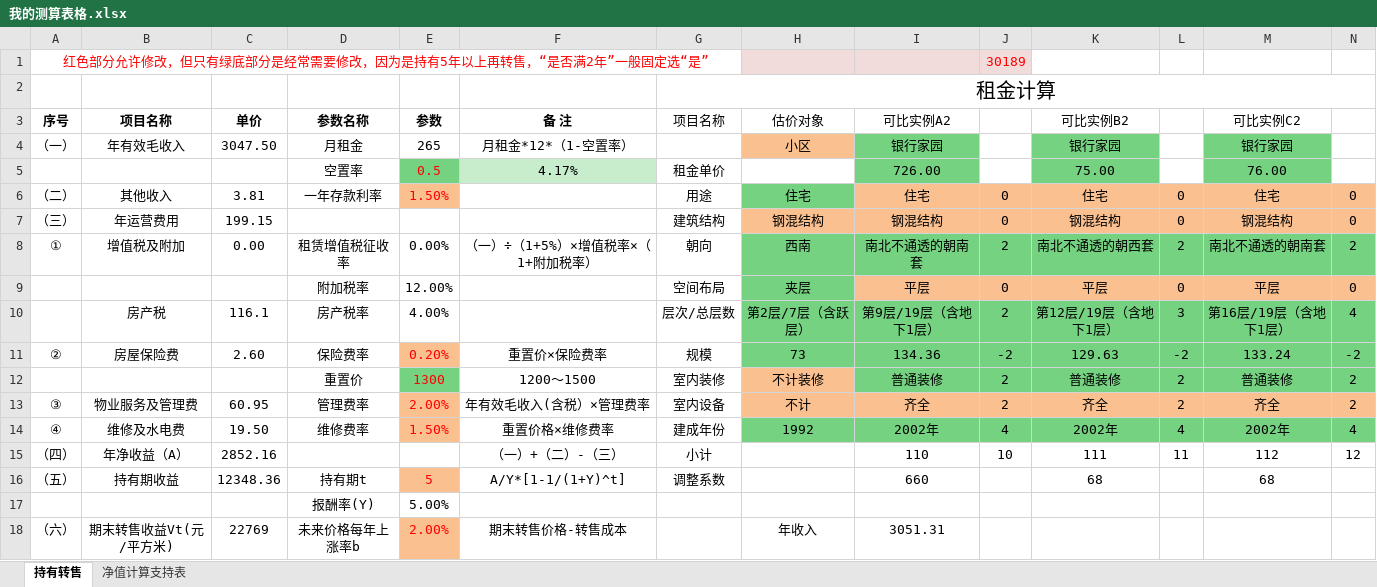
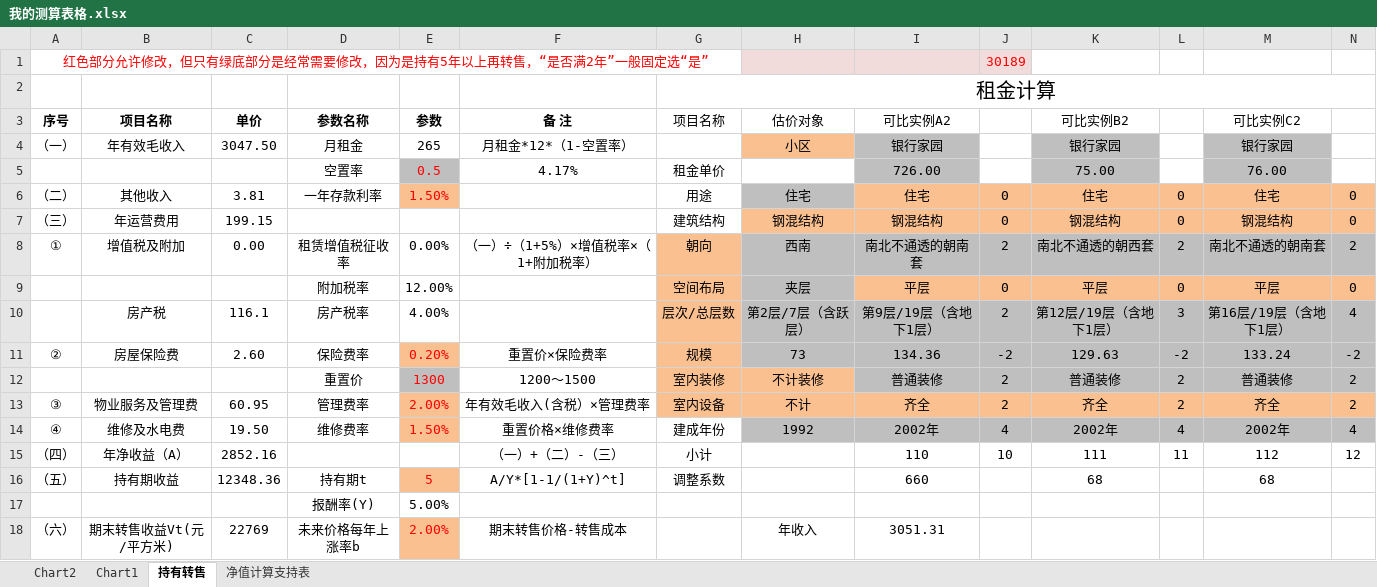
Before and after one commit to VinceLim68/cdh_works, an Excel workbook: 报告模板设计/持有转售/我的测算表格.xlsx, sheet 持有转售, drawn as a sheet; only a part is shown; values as stored, in another font and other column widths than the file's, no borders; the diff covers the shown part only; the diff names each change by its address in the sheet, - before the commit and + after, or states it on an @@ line.

```diff
--- a/报告模板设计/持有转售/我的测算表格.xlsx (sheet 持有转售)
+++ b/报告模板设计/持有转售/我的测算表格.xlsx (sheet 持有转售)
+sheet tab: Chart2
+sheet tab: Chart1
-I4:I5 fill: #75D281
+I4:I5 fill: #BFBFBF
-K4:K5 fill: #75D281
+K4:K5 fill: #BFBFBF
-M4:M5 fill: #75D281
+M4:M5 fill: #BFBFBF
-E5 fill: #75D281
+E5 fill: #BFBFBF
-F5 fill: #C7EDCC
+F5 fill: none
-H6 fill: #75D281
+H6 fill: #BFBFBF
-G8:G13 fill: none
+G8:G13 fill: #FAC090
-H8:N8 fill: #75D281
+H8:N8 fill: #BFBFBF
-H9 fill: #75D281
+H9 fill: #BFBFBF
-H10:N11 fill: #75D281
+H10:N11 fill: #BFBFBF
-E12 fill: #75D281
+E12 fill: #BFBFBF
-I12:N12 fill: #75D281
+I12:N12 fill: #BFBFBF
-H14:N14 fill: #75D281
+H14:N14 fill: #BFBFBF
```
Also changed, not shown: cell formats elsewhere in this sheet, charts or pictures, 诚德行软件设计/需求文档.xlsx, 1 other file.
